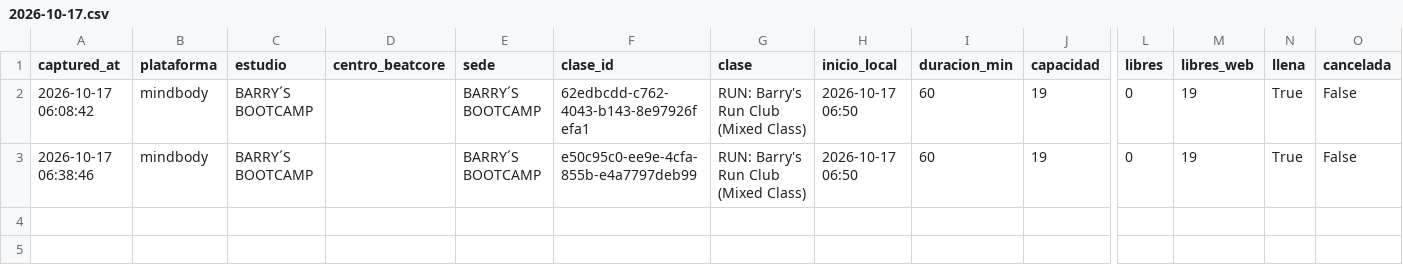
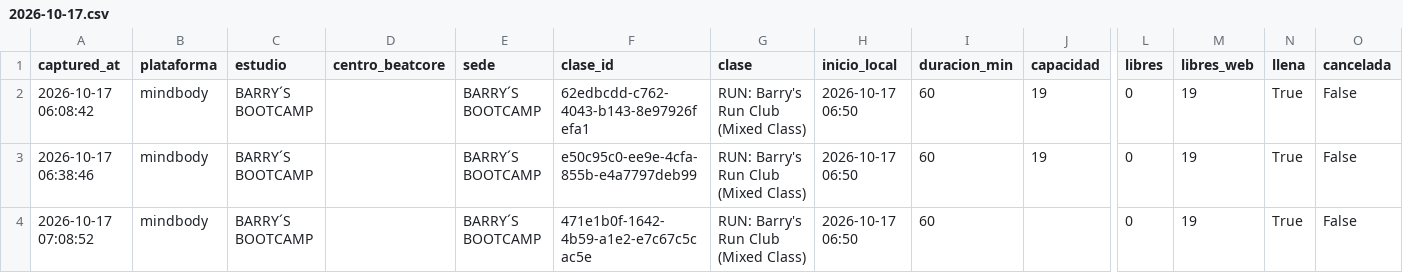
Before and after one commit to fedeloap/ocupacion-beatcore, a CSV file: data/2026-10-17.csv, drawn as a sheet; only a part is shown, gaps mark what is left out; rows hold the shown columns only; the diff names each change by its address in the sheet, - before the commit and + after, or states it on an @@ line.

```diff
--- a/data/2026-10-17.csv
+++ b/data/2026-10-17.csv
+row 4: 2026-10-17 07:08:52 | mindbody | BARRY´S BOOTCAMP |  | BARRY´S BOOTCAMP | 471e1b0f-1642-4b59-a1e2-e7c67c5cac5e | RUN: Barry's Run Club (Mixed Class) | 2026-10-17 06:50 | 60 |  | 0 | 19 | True | False
```
Also changed, not shown: 1 other file.
